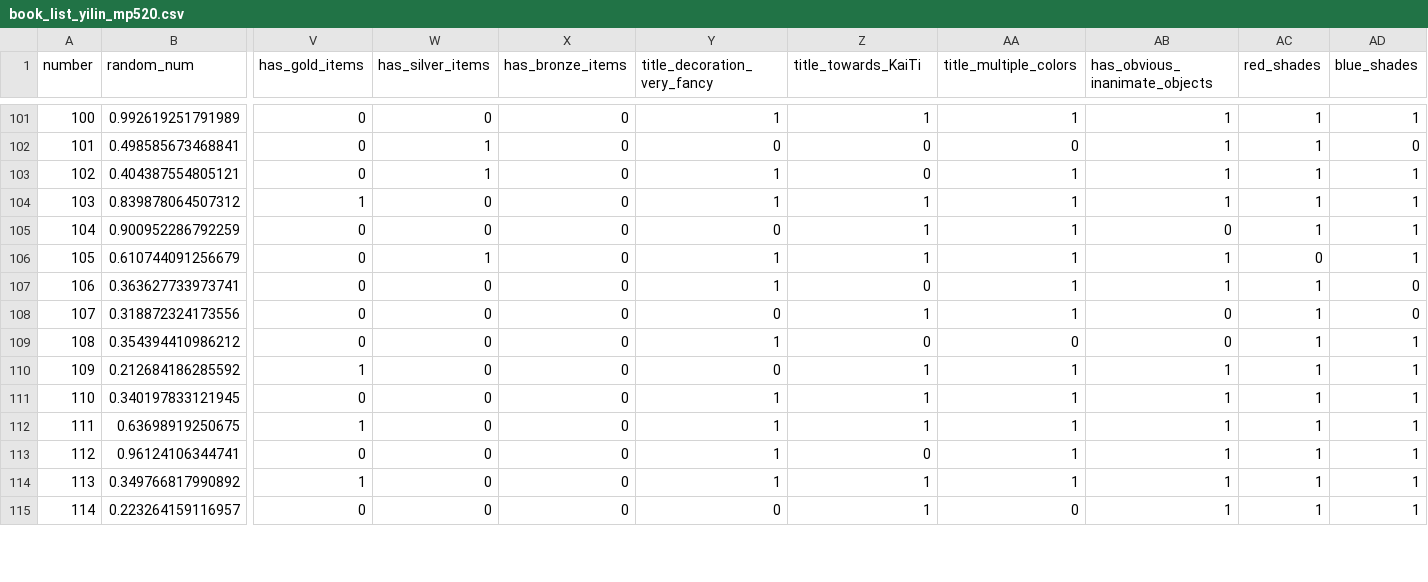
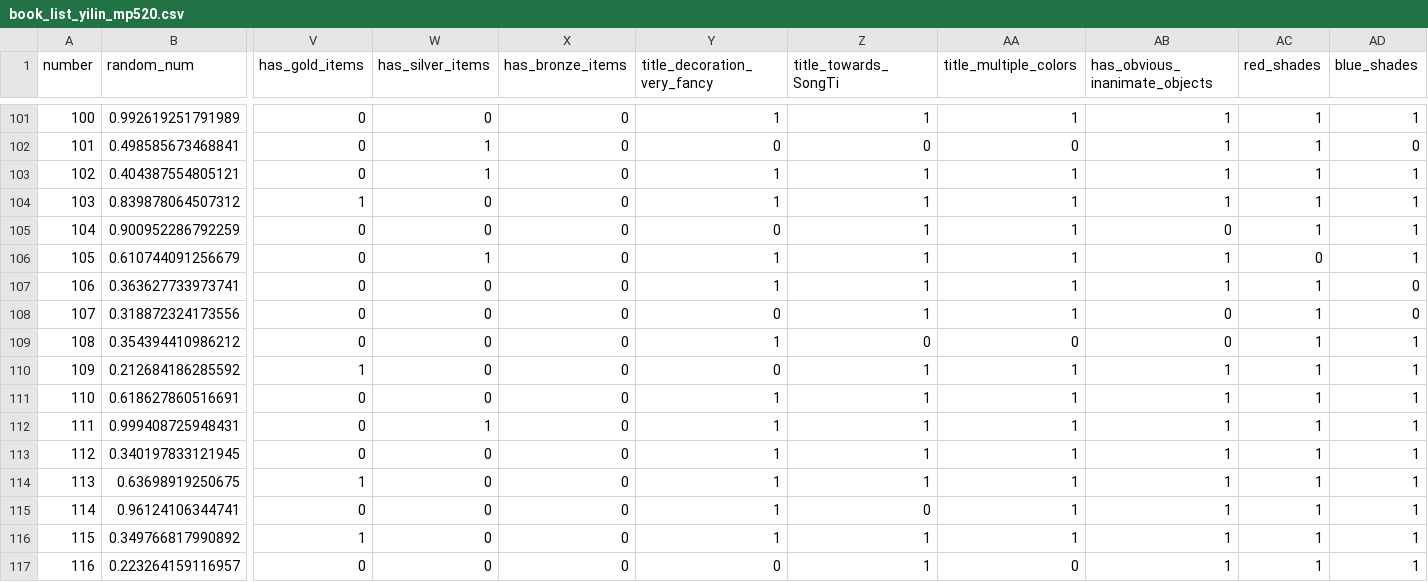
Before and after one commit to Ellednera/Book-Categorizer, a CSV file: data/book_list_yilin_mp520.csv, drawn as a sheet; only a part is shown, gaps mark what is left out; addresses are those after the commit; rows hold the shown columns only; the diff covers the shown part only; the diff names each change by its address in the sheet, - before the commit and + after, or states it on an @@ line.

```diff
--- a/data/book_list_yilin_mp520.csv
+++ b/data/book_list_yilin_mp520.csv
-Z1: title_towards_KaiTi
+Z1: title_towards_SongTi
-Z103 (title_towards_SongTi): 0
+Z103 (title_towards_SongTi): 1
-Z107 (title_towards_SongTi): 0
+Z107 (title_towards_SongTi): 1
+row 111: 110 | 0.618627860516691 | 0 | 0 | 0 | 1 | 1 | 1 | 1 | 1 | 1
+row 112: 111 | 0.999408725948431 | 0 | 1 | 0 | 1 | 1 | 1 | 1 | 1 | 1
@@ column A (number) renumbered between rows 113 and 130 @@
```
Also changed, not shown: 9 edited cells elsewhere in this file, data/book_list_jourstar_meiliwenhua.csv.
